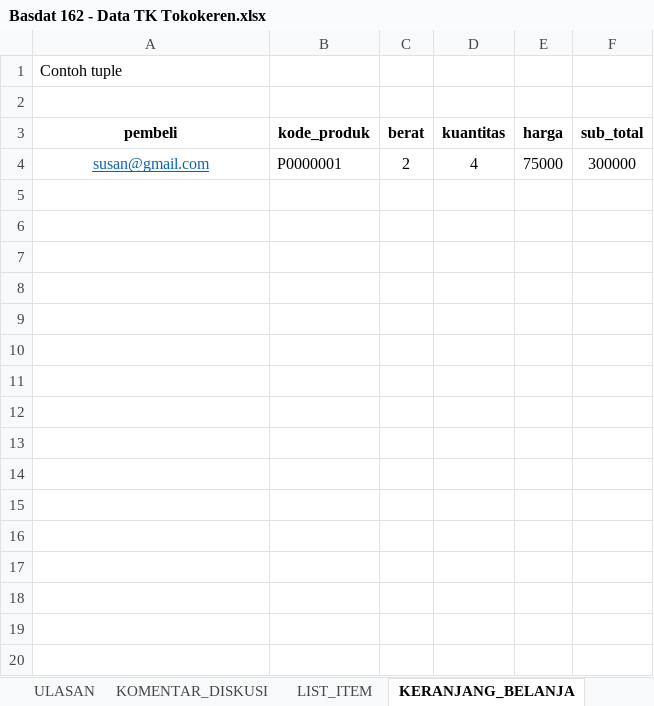
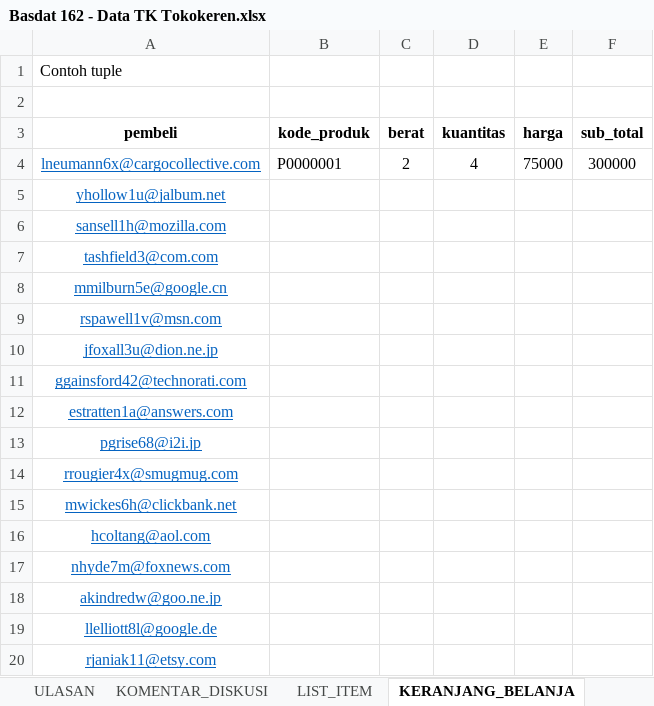
Before and after one commit to hafizh19adnan/tk-basdat, an Excel workbook: raw-data[excel-csv]/Basdat 162 - Data TK Tokokeren.xlsx, sheet KERANJANG_BELANJA, drawn as a sheet; only a part is shown; values as stored, in another font and other column widths than the file's, no borders; the diff covers the shown part only; the diff names each change by its address in the sheet, - before the commit and + after, or states it on an @@ line.

```diff
--- a/raw-data[excel-csv]/Basdat 162 - Data TK Tokokeren.xlsx (sheet KERANJANG_BELANJA)
+++ b/raw-data[excel-csv]/Basdat 162 - Data TK Tokokeren.xlsx (sheet KERANJANG_BELANJA)
-A4 (pembeli): susan@gmail.com
+A4 (pembeli): lneumann6x@cargocollective.com
+row 5: yhollow1u@jalbum.net
+row 6: sansell1h@mozilla.com
+row 7: tashfield3@com.com
+row 8: mmilburn5e@google.cn
+row 9: rspawell1v@msn.com
+row 10: jfoxall3u@dion.ne.jp
+row 11: ggainsford42@technorati.com
+row 12: estratten1a@answers.com
+row 13: pgrise68@i2i.jp
+row 14: rrougier4x@smugmug.com
+row 15: mwickes6h@clickbank.net
+row 16: hcoltang@aol.com
+row 17: nhyde7m@foxnews.com
+row 18: akindredw@goo.ne.jp
+row 19: llelliott8l@google.de
+row 20: rjaniak11@etsy.com
```
Also changed, not shown: 33 added rows elsewhere in this sheet, sheet TRANSAKSI_PULSA, sheet LIST_ITEM, sheet TRANSAKSI_SHIPPED, sheet SHIPPED_PRODUK, sheet ULASAN, sheet PRODUK_PULSA, 9 more sheets, other sheet tabs, formulas that keep their value, 2 other files.
